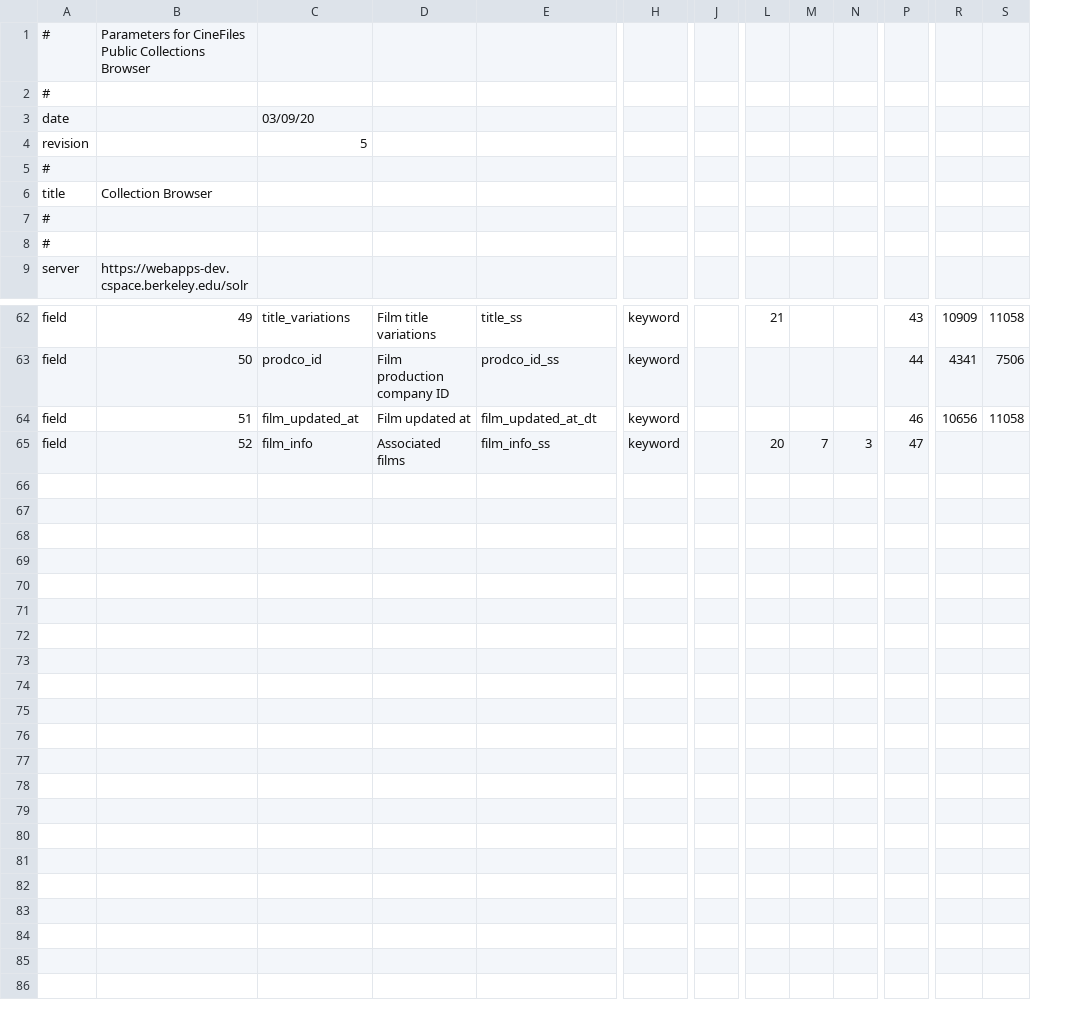
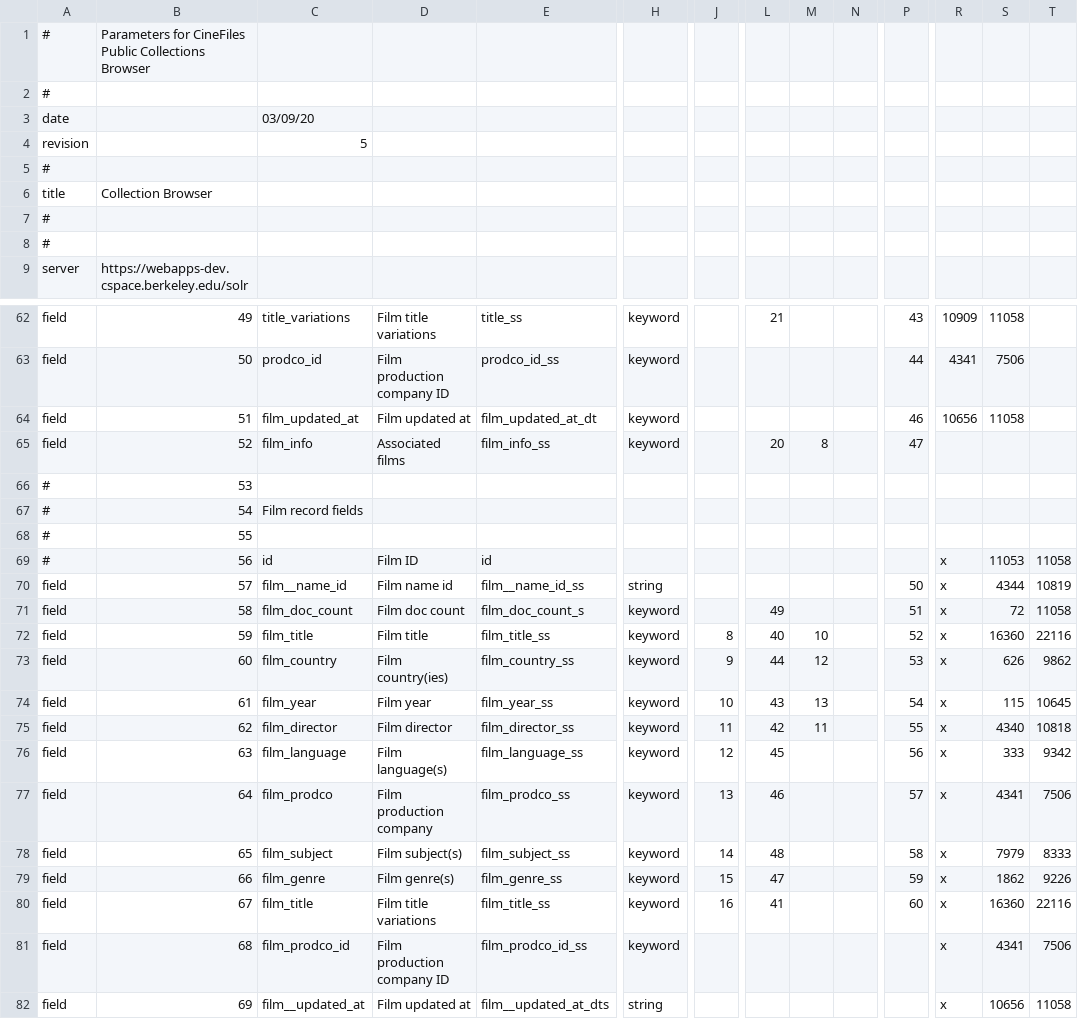
Before and after one commit to cspace-deployment/cspace-webapps-ucb, a CSV file: cinefiles/config/public_collection_info.csv, drawn as a sheet; only a part is shown, gaps mark what is left out; rows hold the shown columns only; the diff covers the shown part only; the diff names each change by its address in the sheet, - before the commit and + after, or states it on an @@ line.

Commit message:
CSW-252: update a few webapp config files

```diff
--- a/cinefiles/config/public_collection_info.csv
+++ b/cinefiles/config/public_collection_info.csv
+column T, empty
-M65: 7
+M65: 8
-N65: 3
+N65: (empty)
+row 66: # | 53
+row 67: # | 54 | Film record fields
+row 68: # | 55
+row 69: # | 56 | id | Film ID | id |  |  |  |  |  |  | x | 11053 | 11058
+row 70: field | 57 | film__name_id | Film name id | film__name_id_ss | string |  |  |  |  | 50 | x | 4344 | 10819
+row 71: field | 58 | film_doc_count | Film doc count | film_doc_count_s | keyword |  | 49 |  |  | 51 | x | 72 | 11058
+row 72: field | 59 | film_title | Film title | film_title_ss | keyword | 8 | 40 | 10 |  | 52 | x | 16360 | 22116
+row 73: field | 60 | film_country | Film country(ies) | film_country_ss | keyword | 9 | 44 | 12 |  | 53 | x | 626 | 9862
+row 74: field | 61 | film_year | Film year | film_year_ss | keyword | 10 | 43 | 13 |  | 54 | x | 115 | 10645
+row 75: field | 62 | film_director | Film director | film_director_ss | keyword | 11 | 42 | 11 |  | 55 | x | 4340 | 10818
+row 76: field | 63 | film_language | Film language(s) | film_language_ss | keyword | 12 | 45 |  |  | 56 | x | 333 | 9342
+row 77: field | 64 | film_prodco | Film production company | film_prodco_ss | keyword | 13 | 46 |  |  | 57 | x | 4341 | 7506
+row 78: field | 65 | film_subject | Film subject(s) | film_subject_ss | keyword | 14 | 48 |  |  | 58 | x | 7979 | 8333
+row 79: field | 66 | film_genre | Film genre(s) | film_genre_ss | keyword | 15 | 47 |  |  | 59 | x | 1862 | 9226
+row 80: field | 67 | film_title | Film title variations | film_title_ss | keyword | 16 | 41 |  |  | 60 | x | 16360 | 22116
+row 81: field | 68 | film_prodco_id | Film production company ID | film_prodco_id_ss | keyword |  |  |  |  |  | x | 4341 | 7506
+row 82: field | 69 | film__updated_at | Film updated at | film__updated_at_dts | string |  |  |  |  |  | x | 10656 | 11058
```
Also changed, not shown: 11 edited cells elsewhere in this file, 2 other files.
